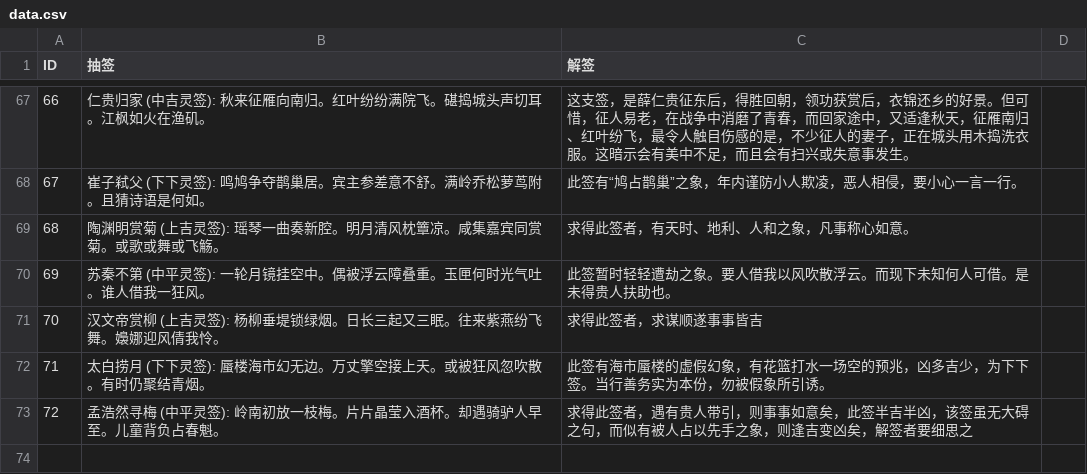
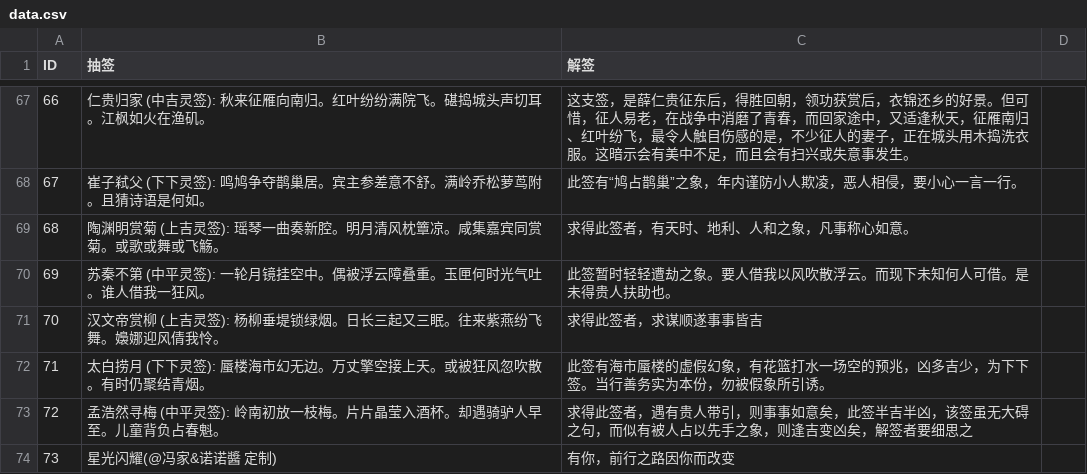
Before and after one commit to billjyc/pocket48, a CSV file: data/lottery/data.csv, drawn as a sheet; only a part is shown, gaps mark what is left out; the diff names each change by its address in the sheet, - before the commit and + after, or states it on an @@ line.

Commit message:
新的抽签

```diff
--- a/data/lottery/data.csv
+++ b/data/lottery/data.csv
+row 74: 73 | 星光闪耀(@冯家&诺诺醬 定制) | 有你，前行之路因你而改变
```
